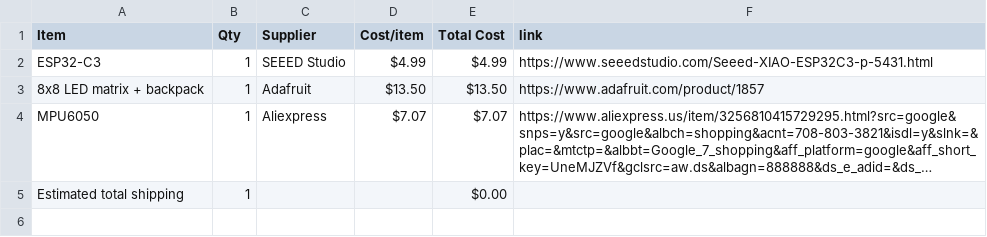
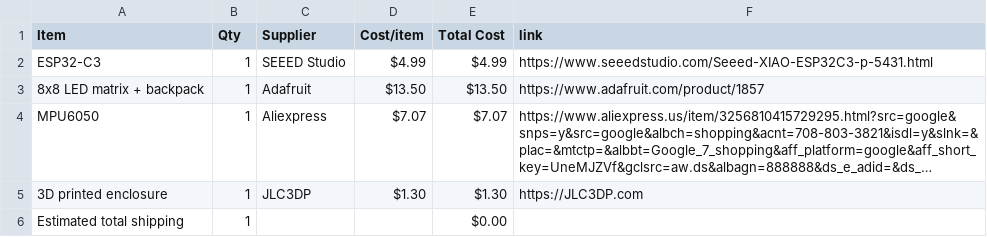
Before and after one commit to print-JoeyCodes/Timer-Cube, a CSV file: BOM.csv, drawn as a sheet; long unchanged cells end in …; the diff names each change by its address in the sheet, - before the commit and + after, or states it on an @@ line.

Commit message:
Sync Timer Cube from Half Life

```diff
--- a/BOM.csv
+++ b/BOM.csv
+row 5: 3D printed enclosure | 1 | JLC3DP | $1.30 | $1.30 | https://JLC3DP.com
```
